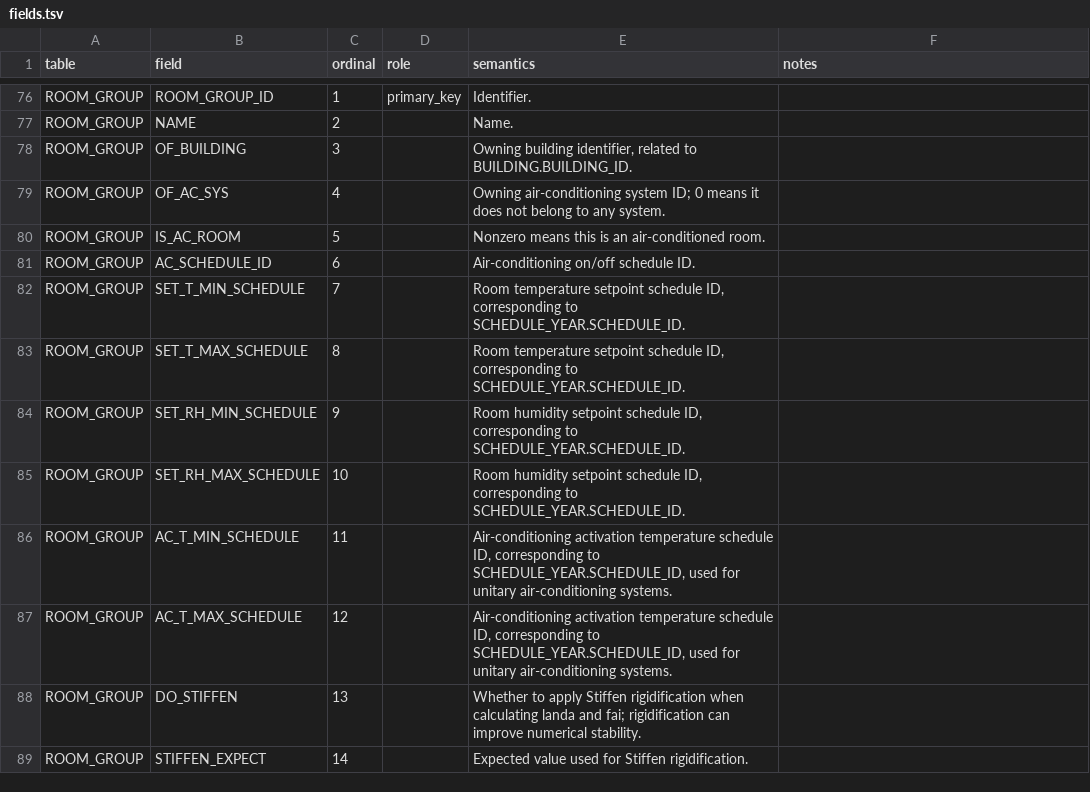
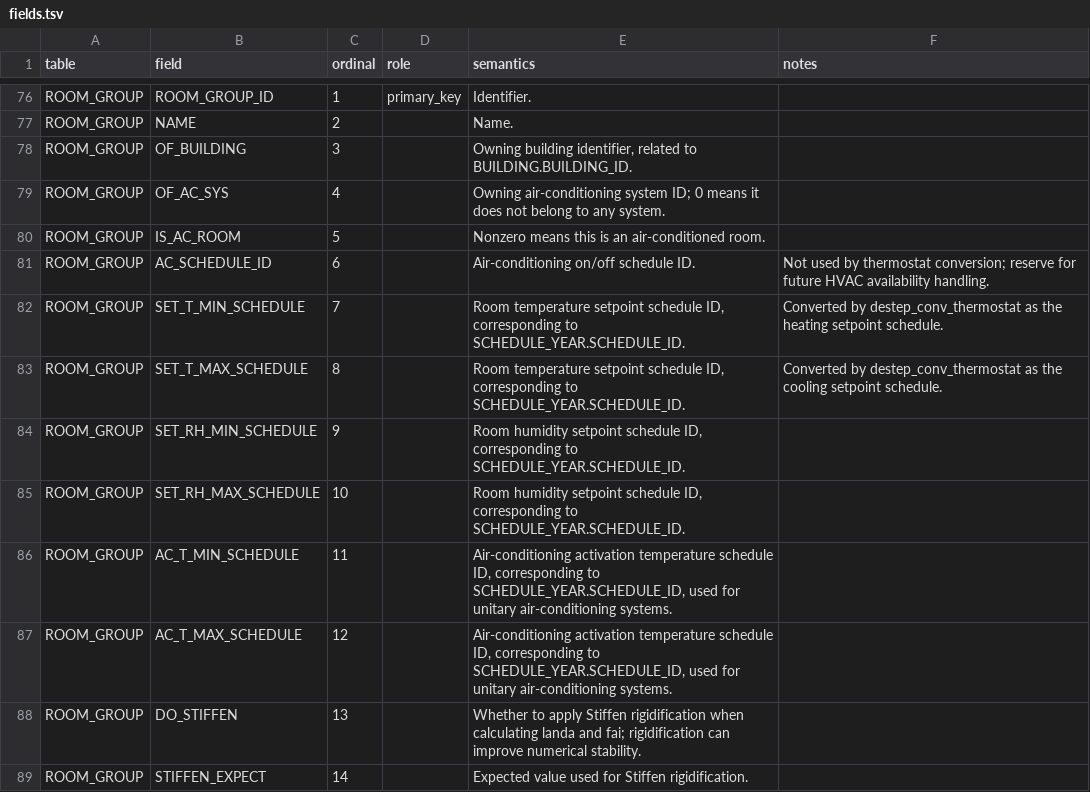
Before and after one commit to hongyuanjia/destep, a TSV file: inst/schema/fields.tsv, drawn as a sheet; only a part is shown, gaps mark what is left out.

Commit message:
feat: convert room group thermostats (#17)
* feat: convert room group thermostats

* docs: record room thermostat pr

```diff
--- a/inst/schema/fields.tsv
+++ b/inst/schema/fields.tsv
@@ -80,5 +80,5 @@ ROOM_GROUP	OF_AC_SYS	4	""	Owning air-conditioning system ID; 0 means it does not
 ROOM_GROUP	IS_AC_ROOM	5	""	Nonzero means this is an air-conditioned room.	""
-ROOM_GROUP	AC_SCHEDULE_ID	6	""	Air-conditioning on/off schedule ID.	""
-ROOM_GROUP	SET_T_MIN_SCHEDULE	7	""	Room temperature setpoint schedule ID, corresponding to SCHEDULE_YEAR.SCHEDULE_ID.	""
-ROOM_GROUP	SET_T_MAX_SCHEDULE	8	""	Room temperature setpoint schedule ID, corresponding to SCHEDULE_YEAR.SCHEDULE_ID.	""
+ROOM_GROUP	AC_SCHEDULE_ID	6	""	Air-conditioning on/off schedule ID.	Not used by thermostat conversion; reserve for future HVAC availability handling.
+ROOM_GROUP	SET_T_MIN_SCHEDULE	7	""	Room temperature setpoint schedule ID, corresponding to SCHEDULE_YEAR.SCHEDULE_ID.	Converted by destep_conv_thermostat as the heating setpoint schedule.
+ROOM_GROUP	SET_T_MAX_SCHEDULE	8	""	Room temperature setpoint schedule ID, corresponding to SCHEDULE_YEAR.SCHEDULE_ID.	Converted by destep_conv_thermostat as the cooling setpoint schedule.
 ROOM_GROUP	SET_RH_MIN_SCHEDULE	9	""	Room humidity setpoint schedule ID, corresponding to SCHEDULE_YEAR.SCHEDULE_ID.	""
```
Also changed, not shown: inst/schema/tables.tsv, 8 other files.
